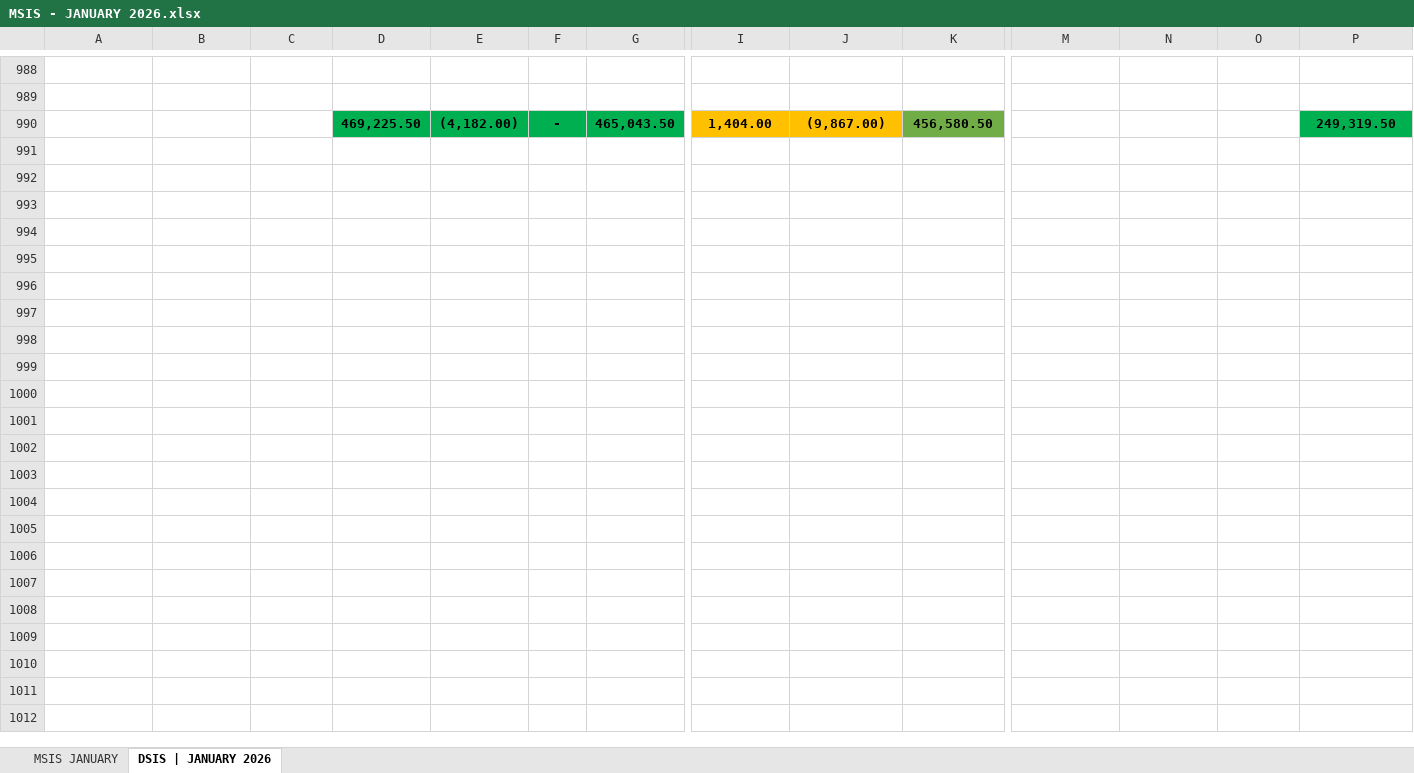
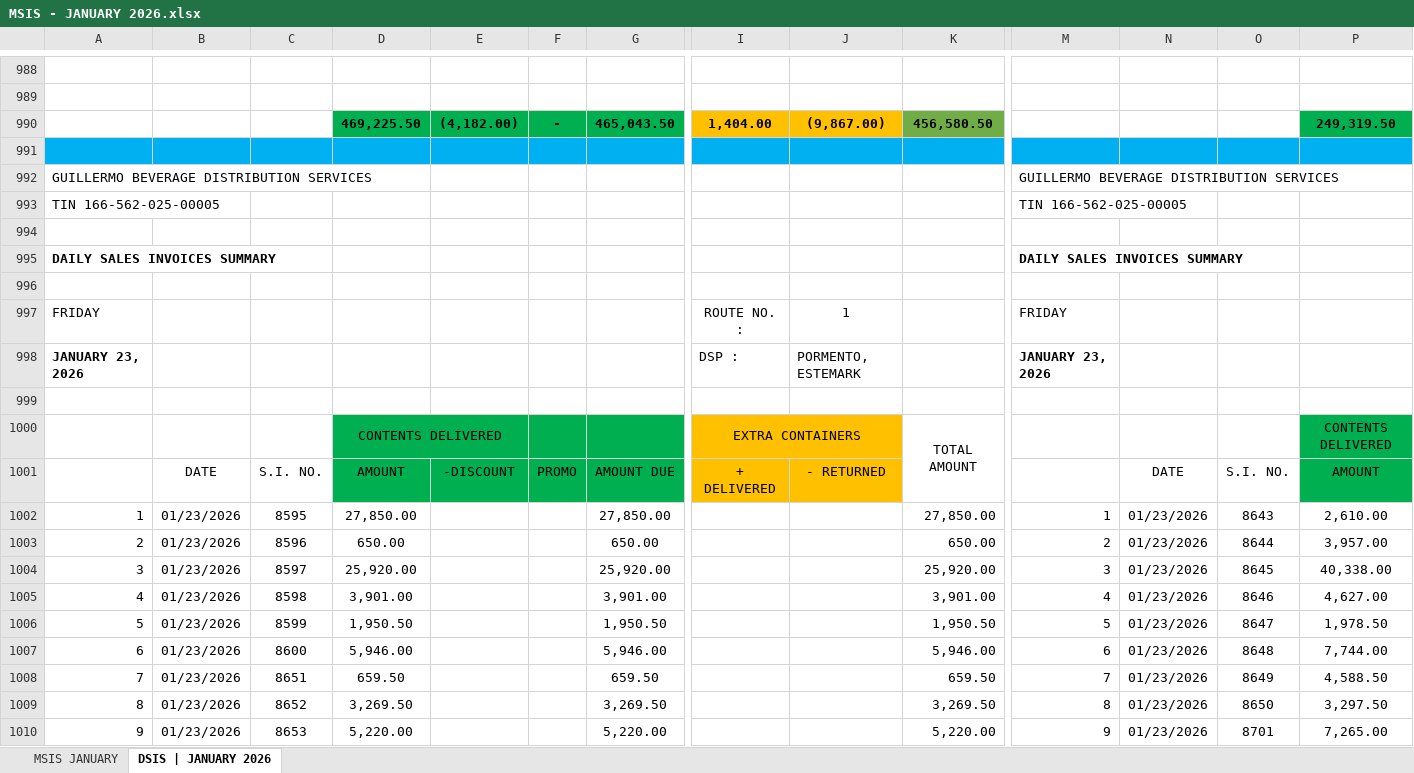
Before and after one commit to fliqlo/GBDS, an Excel workbook: GBDS JANUARY FILES 2026/MSIS - JANUARY 2026.xlsx, sheet DSIS | JANUARY 2026, drawn as a sheet; only a part is shown, gaps mark what is left out; values as stored, in another font and other column widths than the file's, no borders; rows hold the shown columns only; the diff covers the shown part only; the diff names each change by its address in the sheet, - before the commit and + after, or states it on an @@ line.

Commit message:
GBDS JANUARY FILES 2026 | fliqlo@GBDS

```diff
--- a/GBDS JANUARY FILES 2026/MSIS - JANUARY 2026.xlsx (sheet DSIS | JANUARY 2026)
+++ b/GBDS JANUARY FILES 2026/MSIS - JANUARY 2026.xlsx (sheet DSIS | JANUARY 2026)
+row 991: (empty)
+row 992: GUILLERMO BEVERAGE DISTRIBUTION SERVICES |  |  |  |  |  |  |  |  |  | GUILLERMO BEVERAGE DISTRIBUTION SERVICES
+row 993: TIN 166-562-025-00005 |  |  |  |  |  |  |  |  |  | TIN 166-562-025-00005
+row 994: (empty)
+row 995: DAILY SALES INVOICES SUMMARY |  |  |  |  |  |  |  |  |  | DAILY SALES INVOICES SUMMARY
+row 996: (empty)
+row 997: FRIDAY |  |  |  |  |  |  | ROUTE NO. : | 1 |  | FRIDAY
+row 998: JANUARY 23, 2026 |  |  |  |  |  |  | DSP : | PORMENTO, ESTEMARK |  | JANUARY 23, 2026
+row 999: (empty)
+row 1000:  |  |  | CONTENTS DELIVERED |  |  |  | EXTRA CONTAINERS |  | TOTAL AMOUNT |  |  |  | CONTENTS DELIVERED
+row 1001:  | DATE | S.I. NO. | AMOUNT | -DISCOUNT | PROMO | AMOUNT DUE | + DELIVERED | - RETURNED |  |  | DATE | S.I. NO. | AMOUNT
+row 1002: 1 | 01/23/2026 | 8595 | 27,850.00 |  |  | 27,850.00 |  |  | 27,850.00 | 1 | 01/23/2026 | 8643 | 2,610.00
+row 1003: 2 | 01/23/2026 | 8596 | 650.00 |  |  | 650.00 |  |  | 650.00 | 2 | 01/23/2026 | 8644 | 3,957.00
+row 1004: 3 | 01/23/2026 | 8597 | 25,920.00 |  |  | 25,920.00 |  |  | 25,920.00 | 3 | 01/23/2026 | 8645 | 40,338.00
+row 1005: 4 | 01/23/2026 | 8598 | 3,901.00 |  |  | 3,901.00 |  |  | 3,901.00 | 4 | 01/23/2026 | 8646 | 4,627.00
+row 1006: 5 | 01/23/2026 | 8599 | 1,950.50 |  |  | 1,950.50 |  |  | 1,950.50 | 5 | 01/23/2026 | 8647 | 1,978.50
+row 1007: 6 | 01/23/2026 | 8600 | 5,946.00 |  |  | 5,946.00 |  |  | 5,946.00 | 6 | 01/23/2026 | 8648 | 7,744.00
+row 1008: 7 | 01/23/2026 | 8651 | 659.50 |  |  | 659.50 |  |  | 659.50 | 7 | 01/23/2026 | 8649 | 4,588.50
+row 1009: 8 | 01/23/2026 | 8652 | 3,269.50 |  |  | 3,269.50 |  |  | 3,269.50 | 8 | 01/23/2026 | 8650 | 3,297.50
+row 1010: 9 | 01/23/2026 | 8653 | 5,220.00 |  |  | 5,220.00 |  |  | 5,220.00 | 9 | 01/23/2026 | 8701 | 7,265.00
```
Also changed, not shown: 35 added rows elsewhere in this sheet, sheet MSIS JANUARY, GBDS JANUARY FILES 2026/SCRR CALCULATOR - JANUARY 2026.xlsx, GBDS JANUARY FILES 2026/SHORT OVER ALL ROUTES - JANUARY 2026.xlsx.
